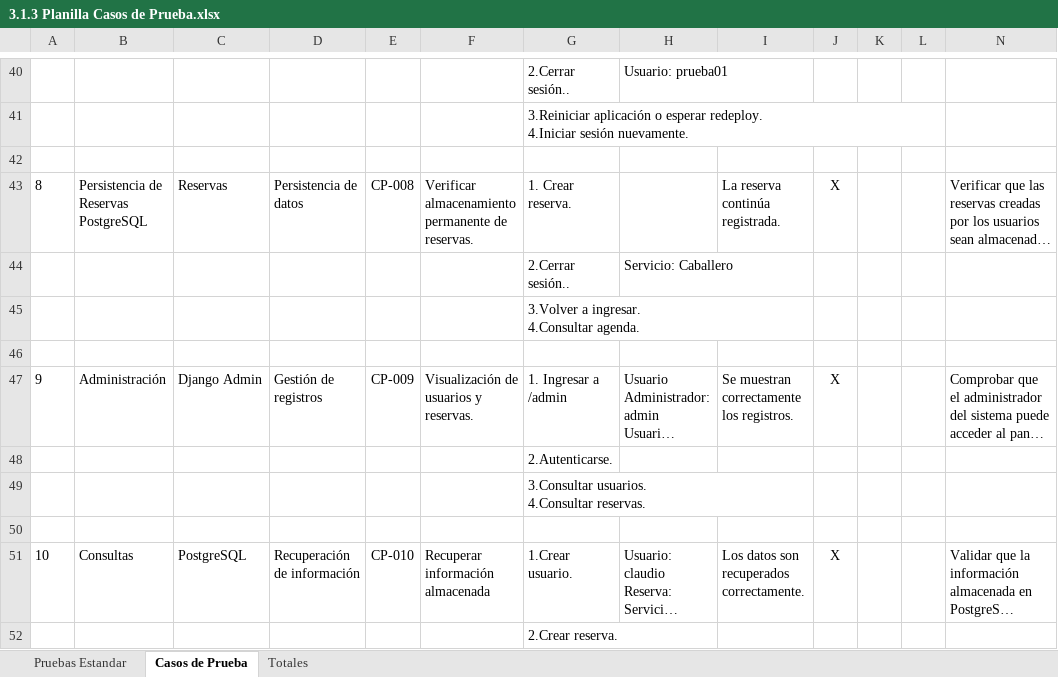
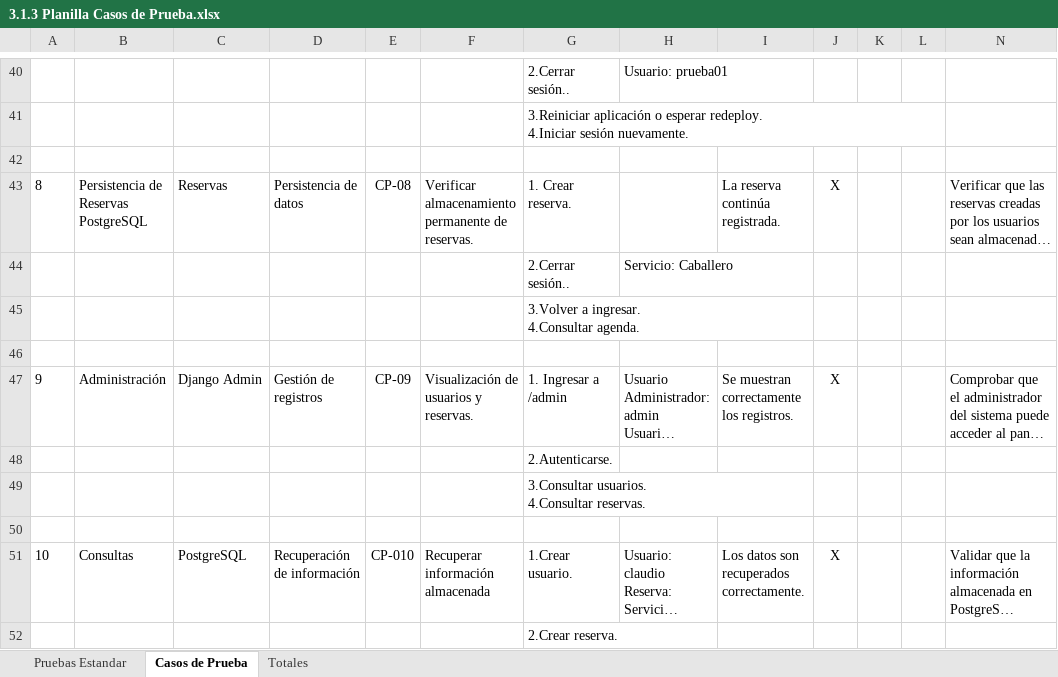
Before and after one commit to Claugonzalez21v/CAPSTONE_001D, an Excel workbook: Documentacion/Evaluaciones/Evaluacion 3/3.1.3 Planilla Casos de Prueba.xlsx, sheet Casos de Prueba, drawn as a sheet; only a part is shown, gaps mark what is left out; long unchanged cells end in …; values as stored, in another font and other column widths than the file's, no borders; charts and pictures not drawn; the diff covers the shown part only; the diff names each change by its address in the sheet, - before the commit and + after, or states it on an @@ line.

```diff
--- a/Documentacion/Evaluaciones/Evaluacion 3/3.1.3 Planilla Casos de Prueba.xlsx (sheet Casos de Prueba)
+++ b/Documentacion/Evaluaciones/Evaluacion 3/3.1.3 Planilla Casos de Prueba.xlsx (sheet Casos de Prueba)
-E43: CP-008
+E43: CP-08
-E47: CP-009
+E47: CP-09
```
Also changed, not shown: 8 added rows and 8 edited cells elsewhere in this sheet, sheet Pruebas Estandar, 15 other files.
